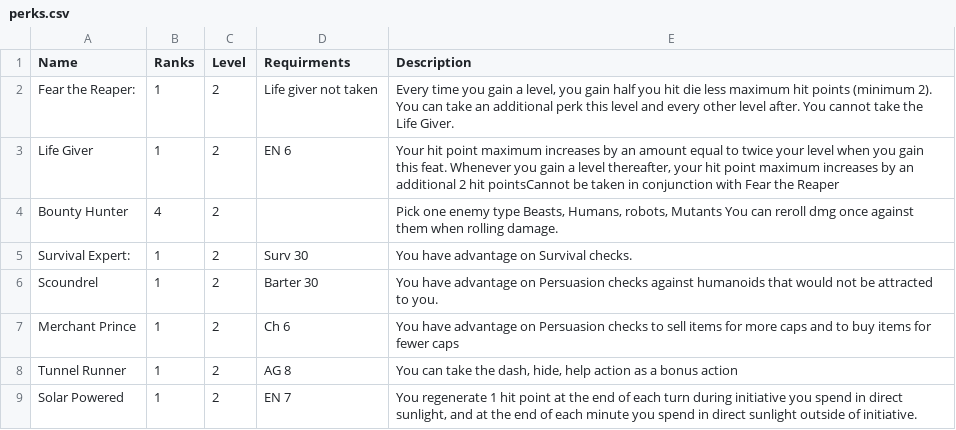
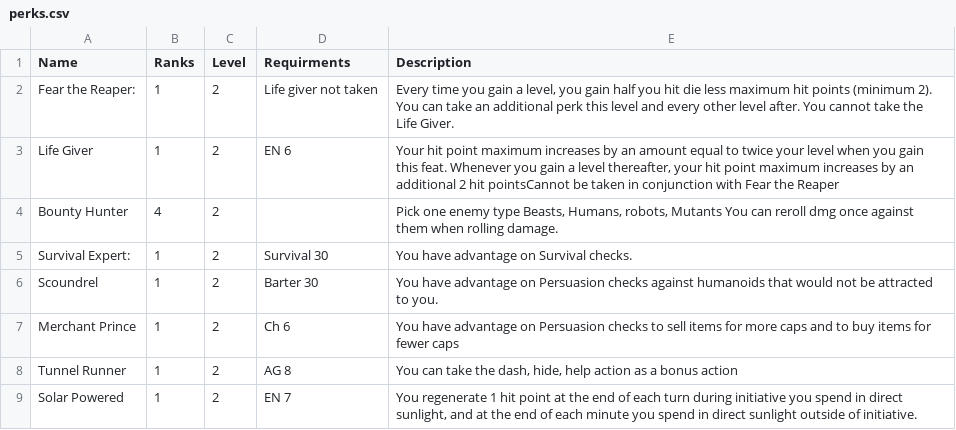
Before and after one commit to Martin-Velev/PIP-boy, a CSV file: data/perks.csv, drawn as a sheet; only a part is shown.

Commit message:
sorting perks

```diff
--- a/data/perks.csv
+++ b/data/perks.csv
@@ -4,3 +4,3 @@ Life Giver,1,2,EN 6,"Your hit point maximum increases by an amount equal to twic
 Bounty Hunter,4,2,,"Pick one enemy type Beasts, Humans, robots, Mutants You can reroll dmg once against them when rolling damage."
-Survival Expert:,1,2,Surv 30,You have advantage on Survival checks.
+Survival Expert:,1,2,Survival 30,You have advantage on Survival checks.
 Scoundrel,1,2,Barter 30,You have advantage on Persuasion checks against humanoids that would not be attracted to you.
```
Also changed, not shown: 8 other files.
